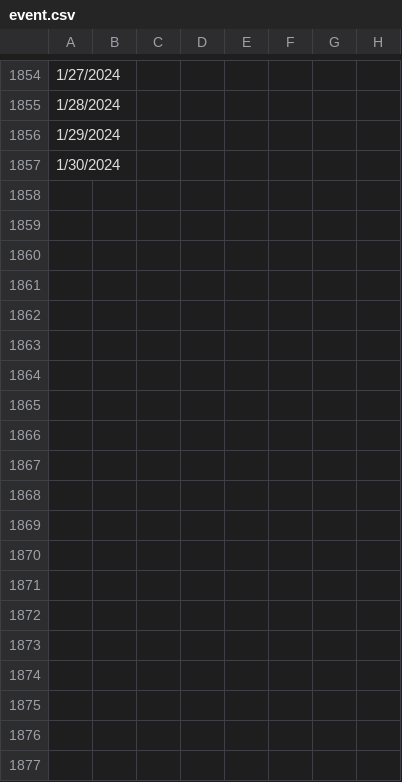
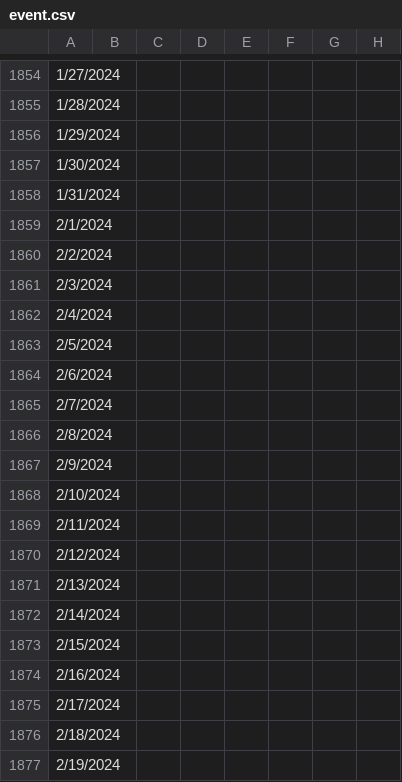
Before and after one commit to hantaoxiao/ridership_prediction, a CSV file: Data/Event/event.csv, drawn as a sheet; only a part is shown, gaps mark what is left out; rows hold the shown columns only; the diff covers the shown part only; the diff names each change by its address in the sheet, - before the commit and + after, or states it on an @@ line.

Commit message:
update code and event

```diff
--- a/Data/Event/event.csv
+++ b/Data/Event/event.csv
+row 1858: 1/31/2024
+row 1859: 2/1/2024
+row 1860: 2/2/2024
+row 1861: 2/3/2024
+row 1862: 2/4/2024
+row 1863: 2/5/2024
+row 1864: 2/6/2024
+row 1865: 2/7/2024
+row 1866: 2/8/2024
+row 1867: 2/9/2024
+row 1868: 2/10/2024
+row 1869: 2/11/2024
+row 1870: 2/12/2024
+row 1871: 2/13/2024
+row 1872: 2/14/2024
+row 1873: 2/15/2024
+row 1874: 2/16/2024
+row 1875: 2/17/2024
+row 1876: 2/18/2024
+row 1877: 2/19/2024
```
Also changed, not shown: 29 added rows and 2 edited cells elsewhere in this file, 3 other files.
